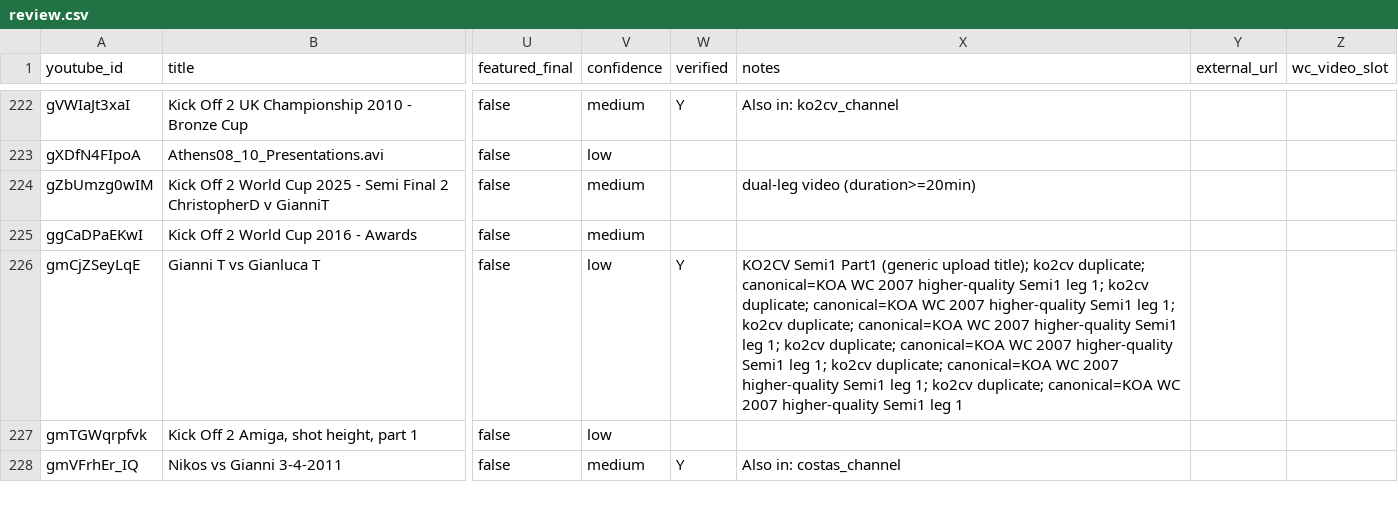
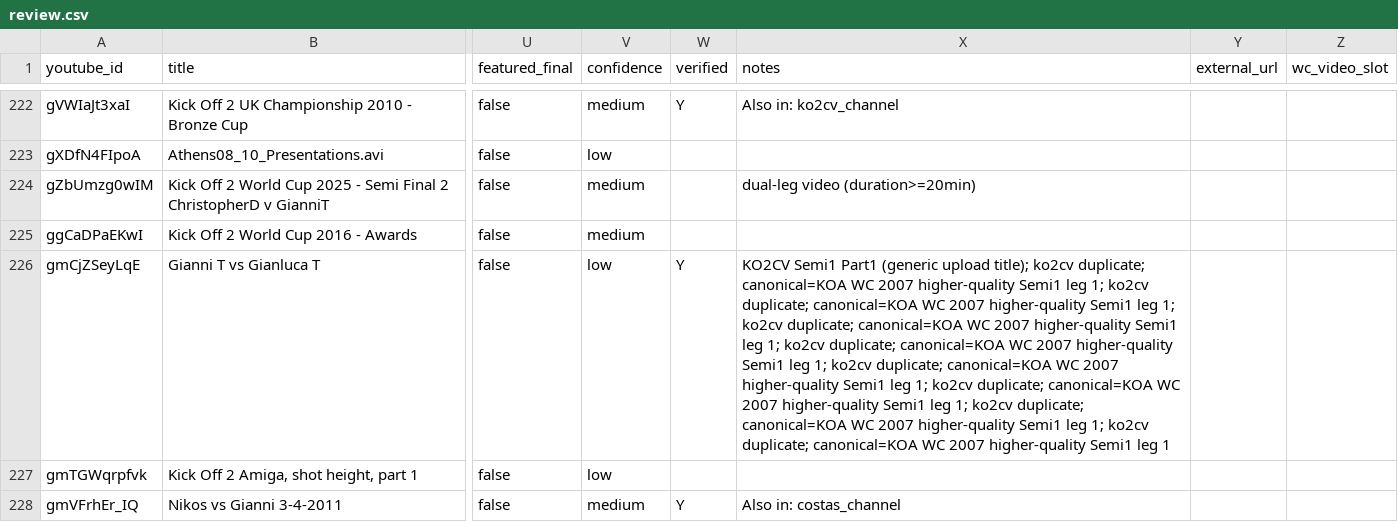
Before and after one commit to DaghN/ratings.kickoff2, a CSV file: site/public_html/data/amiga/tournament_videos/review.csv, drawn as a sheet; only a part is shown, gaps mark what is left out; the diff covers the shown part only; the diff names each change by its address in the sheet, - before the commit and + after, or states it on an @@ line.

```diff
--- a/site/public_html/data/amiga/tournament_videos/review.csv
+++ b/site/public_html/data/amiga/tournament_videos/review.csv
-X226 (notes): …Semi1 leg 1
+X226 (notes): …Semi1 leg 1; ko2cv duplicate; canonical=KOA WC 2007 higher-quality Semi1 leg 1; ko2cv duplicate; canonical=KOA WC 2007 higher-quality Semi1 leg 1
```
Also changed, not shown: 36 edited cells elsewhere in this file, 41 other files.
